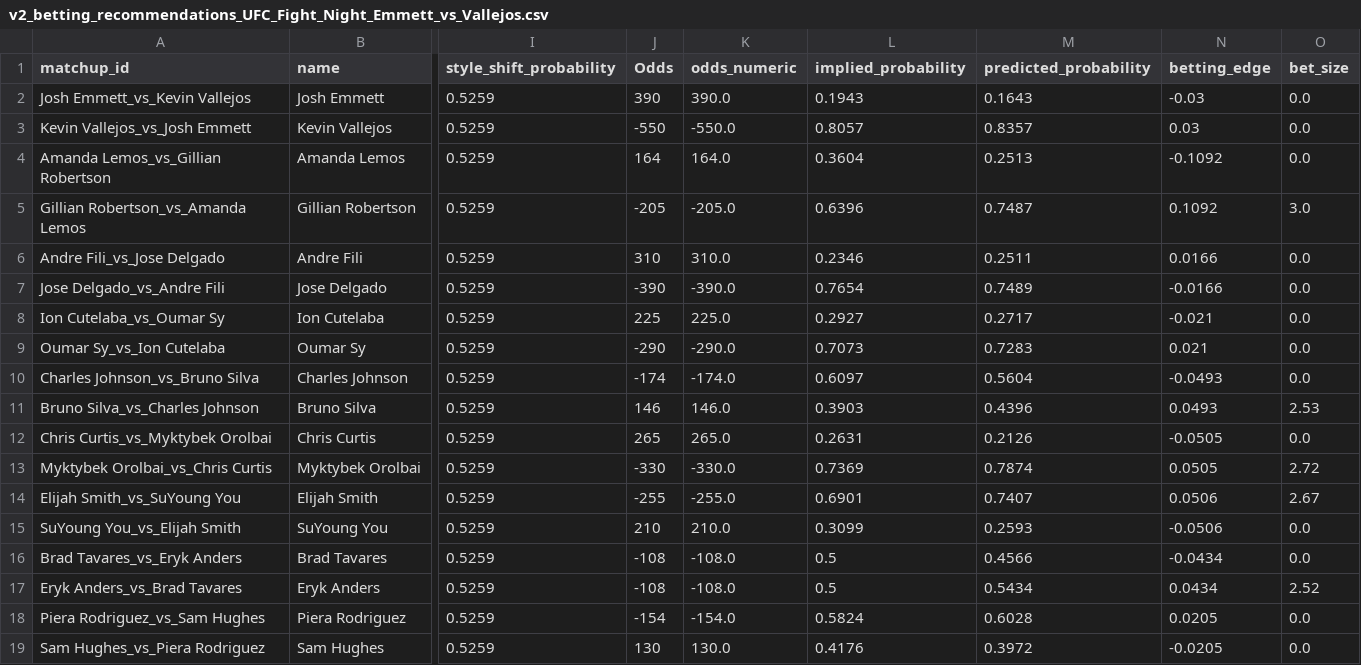
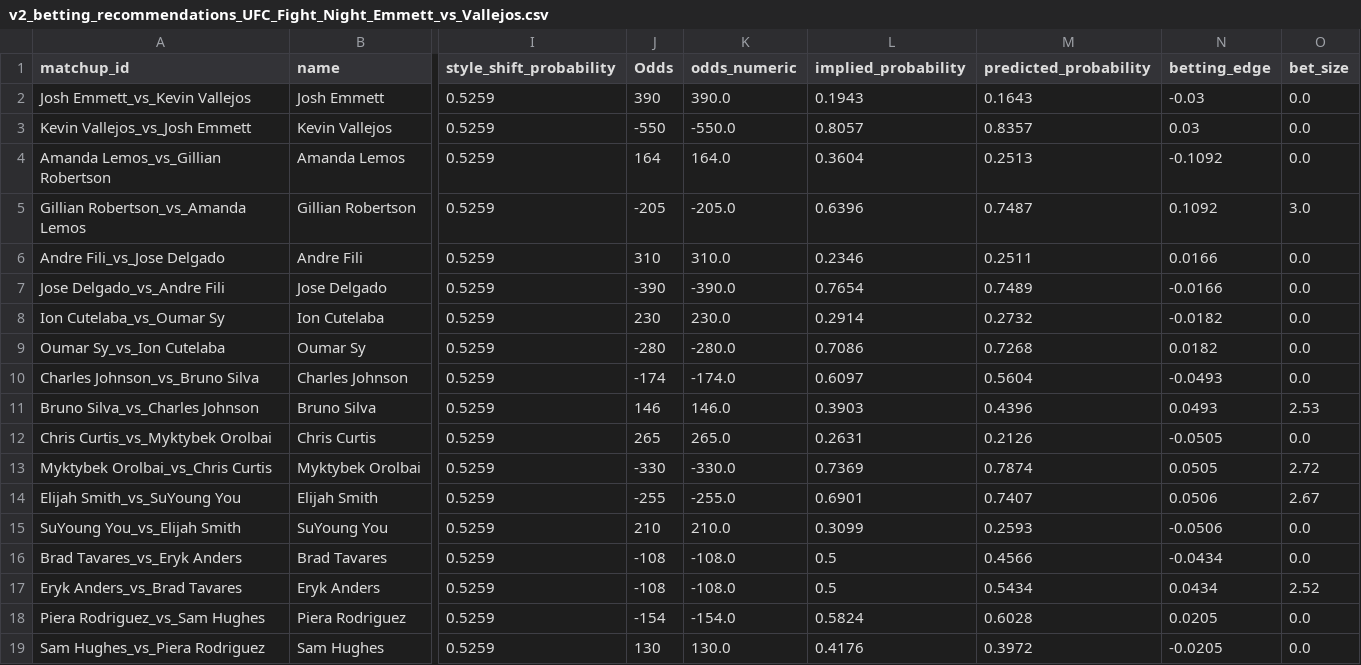
Before and after one commit to zwinship/OctaStats_UFC_Model_V2, a CSV file: predictions/v2_betting_recommendations_UFC_Fight_Night_Emmett_vs_Vallejos.csv, drawn as a sheet; only a part is shown, gaps mark what is left out; the diff names each change by its address in the sheet, - before the commit and + after, or states it on an @@ line.

Commit message:
V2 predictions: UFC Fight Night: Emmett vs. Vallejos — 2026-03-14

```diff
--- a/predictions/v2_betting_recommendations_UFC_Fight_Night_Emmett_vs_Vallejos.csv
+++ b/predictions/v2_betting_recommendations_UFC_Fight_Night_Emmett_vs_Vallejos.csv
-J8 (Odds): 225
+J8 (Odds): 230
-K8 (odds_numeric): 225.0
+K8 (odds_numeric): 230.0
-L8 (implied_probability): 0.2927
+L8 (implied_probability): 0.2914
-M8 (predicted_probability): 0.2717
+M8 (predicted_probability): 0.2732
-N8 (betting_edge): -0.021
+N8 (betting_edge): -0.0182
-J9 (Odds): -290
+J9 (Odds): -280
-K9 (odds_numeric): -290.0
+K9 (odds_numeric): -280.0
-L9 (implied_probability): 0.7073
+L9 (implied_probability): 0.7086
-M9 (predicted_probability): 0.7283
+M9 (predicted_probability): 0.7268
-N9 (betting_edge): 0.021
+N9 (betting_edge): 0.0182
```
